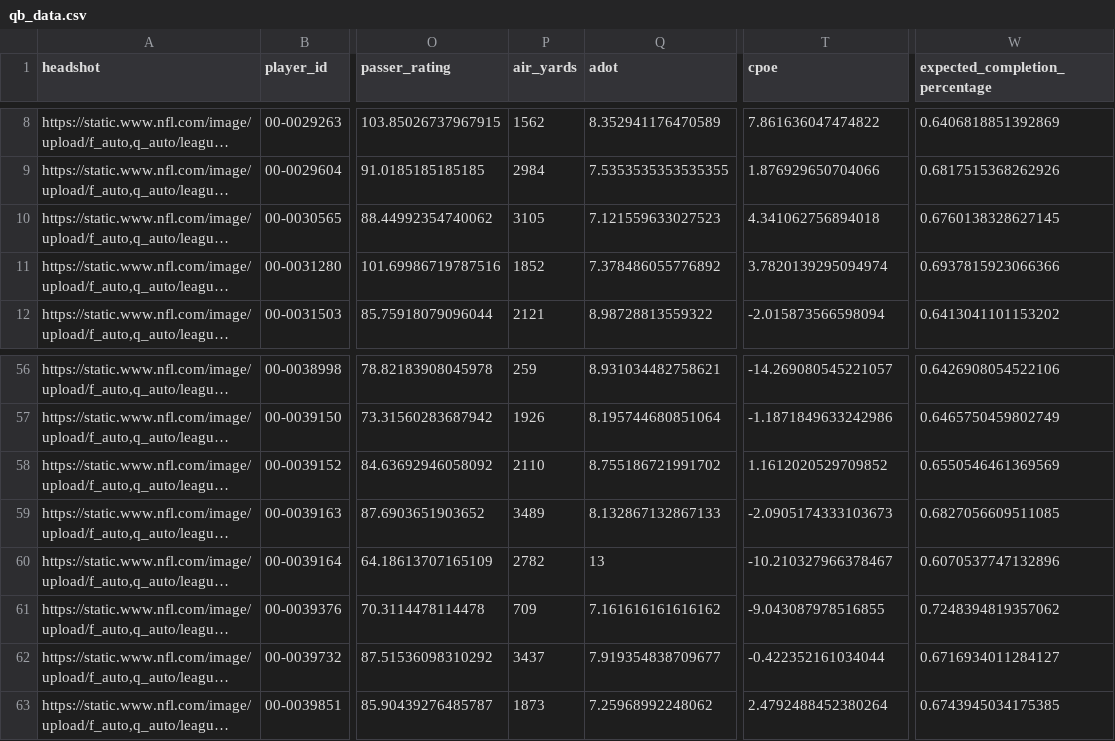
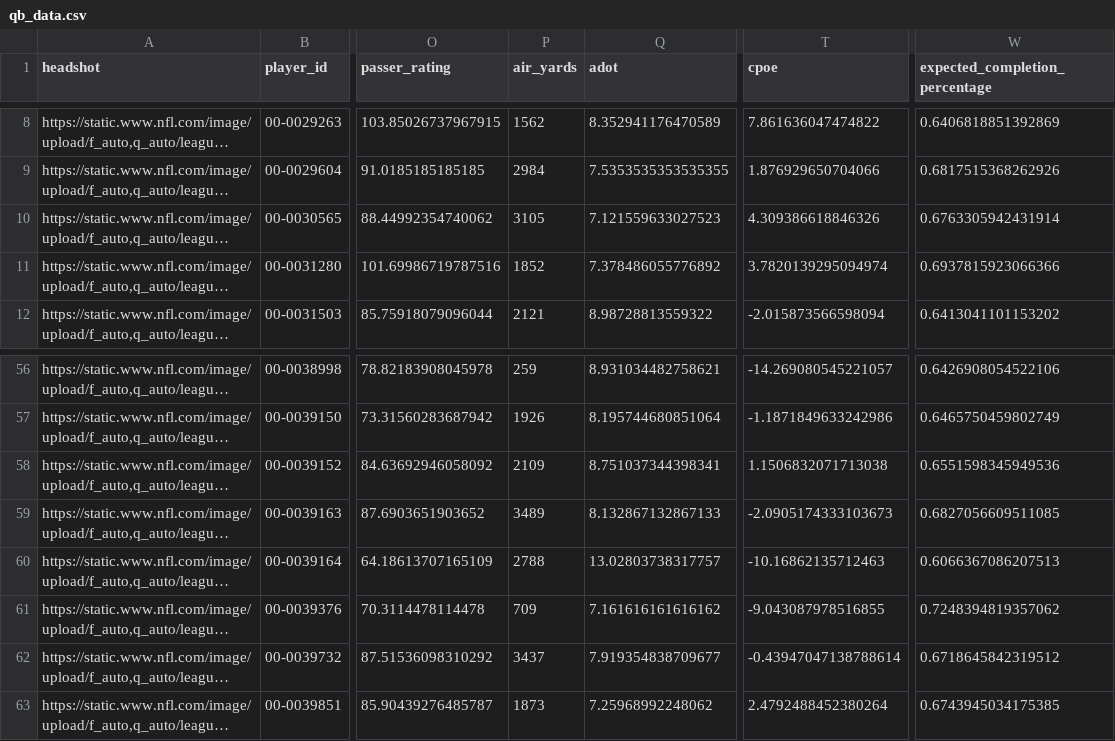
Before and after one commit to trashduty/fantasy_player_data, a CSV file: Data/qb_data.csv, drawn as a sheet; only a part is shown, gaps mark what is left out; long unchanged cells end in …; the diff names each change by its address in the sheet, - before the commit and + after, or states it on an @@ line.

```diff
--- a/Data/qb_data.csv
+++ b/Data/qb_data.csv
-T10 (cpoe): 4.341062756894018
+T10 (cpoe): 4.309386618846326
-W10 (expected_completion_percentage): 0.6760138328627145
+W10 (expected_completion_percentage): 0.6763305942431914
-P58 (air_yards): 2110
+P58 (air_yards): 2109
-Q58 (adot): 8.755186721991702
+Q58 (adot): 8.751037344398341
-T58 (cpoe): 1.1612020529709852
+T58 (cpoe): 1.1506832071713038
-W58 (expected_completion_percentage): 0.6550546461369569
+W58 (expected_completion_percentage): 0.6551598345949536
-P60 (air_yards): 2782
+P60 (air_yards): 2788
-Q60 (adot): 13
+Q60 (adot): 13.02803738317757
-T60 (cpoe): -10.210327966378467
+T60 (cpoe): -10.16862135712463
-W60 (expected_completion_percentage): 0.6070537747132896
+W60 (expected_completion_percentage): 0.6066367086207513
-T62 (cpoe): -0.422352161034044
+T62 (cpoe): -0.43947047138788614
-W62 (expected_completion_percentage): 0.6716934011284127
+W62 (expected_completion_percentage): 0.6718645842319512
```
Also changed, not shown: Data/wr_data.csv.
